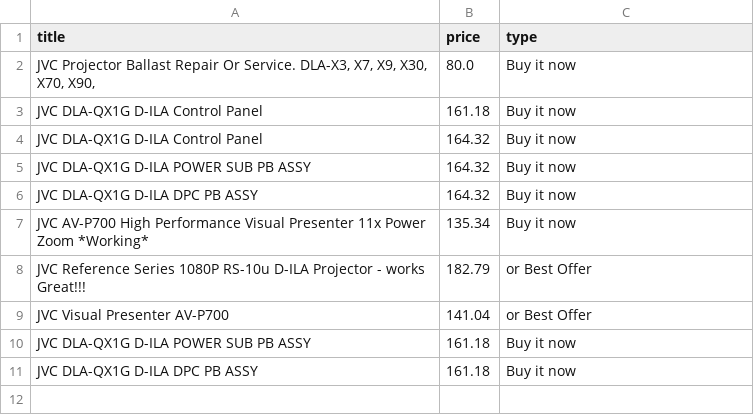
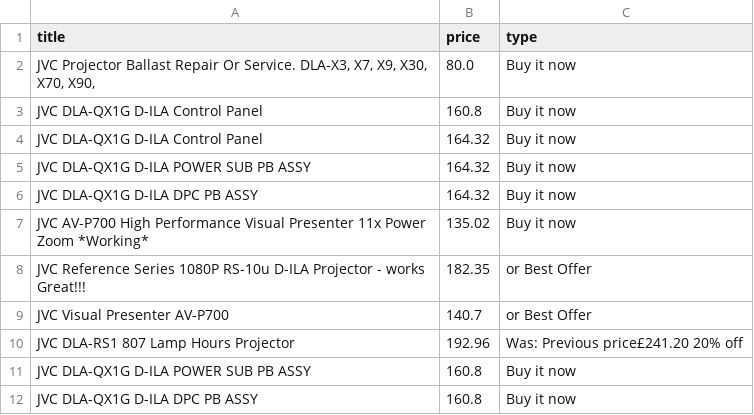
Before and after one commit to LFCottrell/Ebay_JVC, a CSV file: old_df.csv, drawn as a sheet.

```diff
--- a/old_df.csv
+++ b/old_df.csv
@@ -2,3 +2,3 @@ title,price,type
 "JVC Projector Ballast Repair Or Service. DLA-X3, X7,  X9, X30, X70, X90,",80.0,Buy it now
-JVC DLA-QX1G D-ILA  Control Panel,161.18,Buy it now
+JVC DLA-QX1G D-ILA  Control Panel,160.8,Buy it now
 JVC DLA-QX1G D-ILA Control Panel,164.32,Buy it now
@@ -6,6 +6,7 @@ JVC DLA-QX1G D-ILA POWER SUB PB ASSY,164.32,Buy it now
 JVC DLA-QX1G D-ILA DPC PB ASSY,164.32,Buy it now
-JVC AV-P700 High Performance Visual Presenter 11x Power Zoom *Working*,135.34,Buy it now
-JVC Reference Series 1080P RS-10u D-ILA Projector - works Great!!!,182.79,or Best Offer
-JVC Visual Presenter AV-P700,141.04,or Best Offer
-JVC DLA-QX1G D-ILA  POWER SUB PB ASSY ,161.18,Buy it now
-JVC DLA-QX1G D-ILA DPC PB  ASSY ,161.18,Buy it now
+JVC AV-P700 High Performance Visual Presenter 11x Power Zoom *Working*,135.02,Buy it now
+JVC Reference Series 1080P RS-10u D-ILA Projector - works Great!!!,182.35,or Best Offer
+JVC Visual Presenter AV-P700,140.7,or Best Offer
+JVC DLA-RS1 807 Lamp Hours  Projector,192.96,Was: Previous price£241.20  20% off
+JVC DLA-QX1G D-ILA  POWER SUB PB ASSY ,160.8,Buy it now
+JVC DLA-QX1G D-ILA DPC PB  ASSY ,160.8,Buy it now
```
Also changed, not shown: new_df.csv, output_auction.csv.
